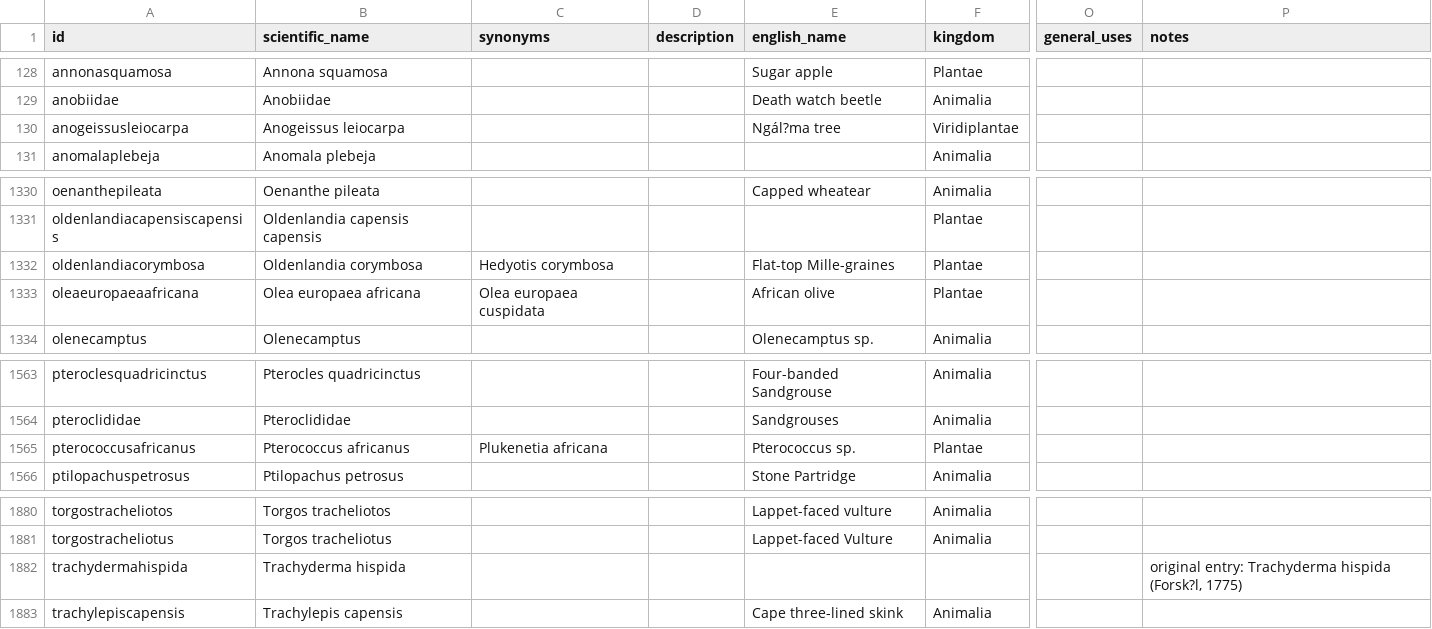
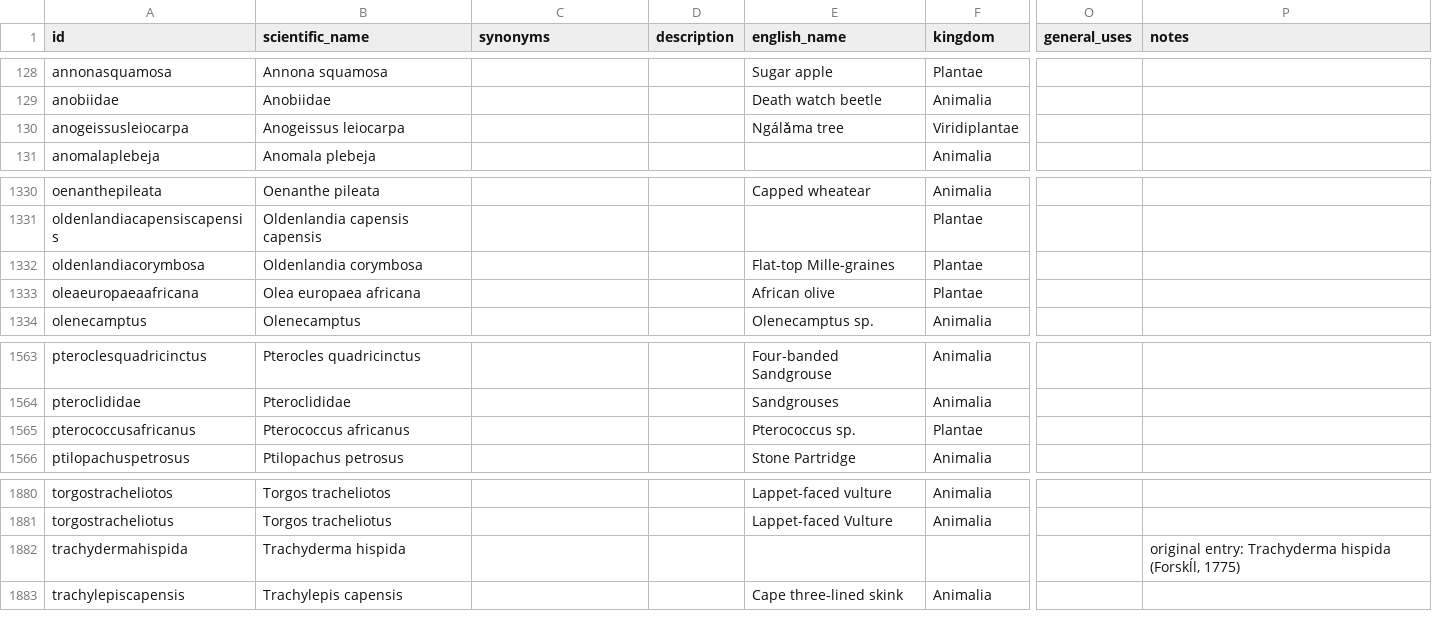
Before and after one commit to tsammalex/tsammalex, a CSV file: tsammalexdata/data/taxa.csv, drawn as a sheet; only a part is shown, gaps mark what is left out; the diff names each change by its address in the sheet, - before the commit and + after, or states it on an @@ line.

Commit message:
Revert "synonyms added"
This reverts commit f4d092b5cb436085094c38830a134be021000a92.

```diff
--- a/tsammalexdata/data/taxa.csv
+++ b/tsammalexdata/data/taxa.csv
-E130 (english_name): Ngál?ma tree
+E130 (english_name): Ngálǎma tree
-C1332 (synonyms): Hedyotis corymbosa
+C1332 (synonyms): (empty)
-C1333 (synonyms): Olea europaea cuspidata
+C1333 (synonyms): (empty)
-C1565 (synonyms): Plukenetia africana
+C1565 (synonyms): (empty)
-P1882 (notes): …Trachyderma hispida (Forsk?l, 1775)
+P1882 (notes): …Trachyderma hispida (Forskĺl, 1775)
```
